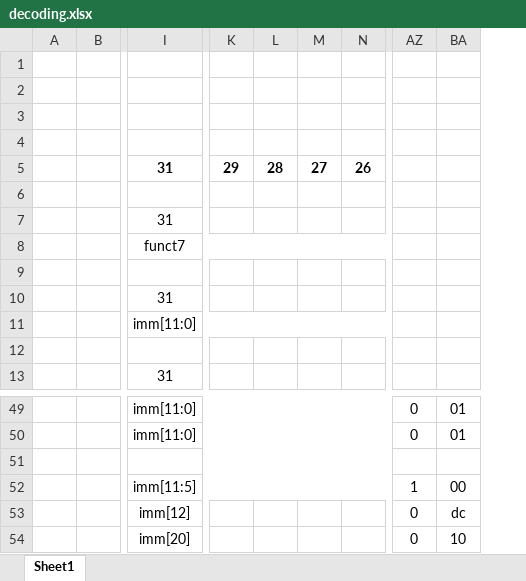
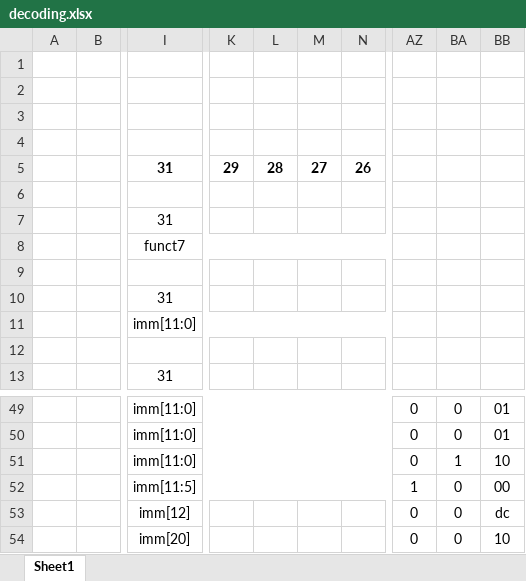
Before and after one commit to T-Szymk/FRiscV, an Excel workbook: doc/decoding.xlsx, sheet Sheet1, drawn as a sheet; only a part is shown, gaps mark what is left out; values as stored, in another font and other column widths than the file's, no borders; removed rows and columns are numbered as before the commit, all else as after; rows hold the shown columns only; the diff covers the shown part only; the diff names each change by its address in the sheet, - before the commit and + after, or states it on an @@ line.

```diff
--- a/doc/decoding.xlsx (sheet Sheet1)
+++ b/doc/decoding.xlsx (sheet Sheet1)
-column K, row 5: 29
-column L, row 5: 28
-column M, row 5: 27
-column N, row 5: 26
+column K, row 5: 29
+column L, row 5: 28
+column M, row 5: 27
+column N, row 5: 26
+column BA, rows 49-50: 0 | 0; rows 52-54: all 0
-row 51: (empty)
+row 51:  |  | imm[11:0] |  |  |  |  | 0 | 1 | 10
```
Also changed, not shown: 19 added rows elsewhere in this sheet, 3 other files.
